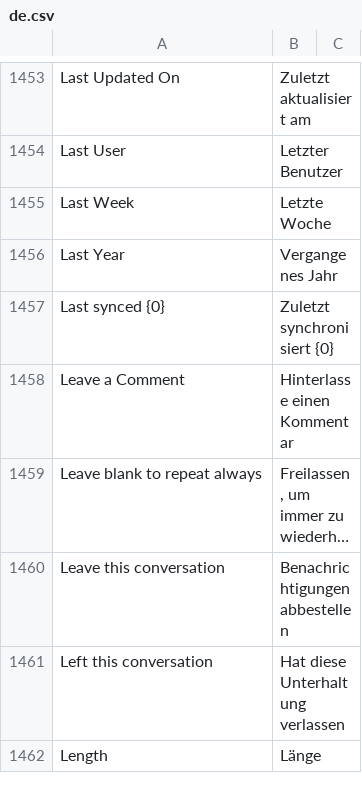
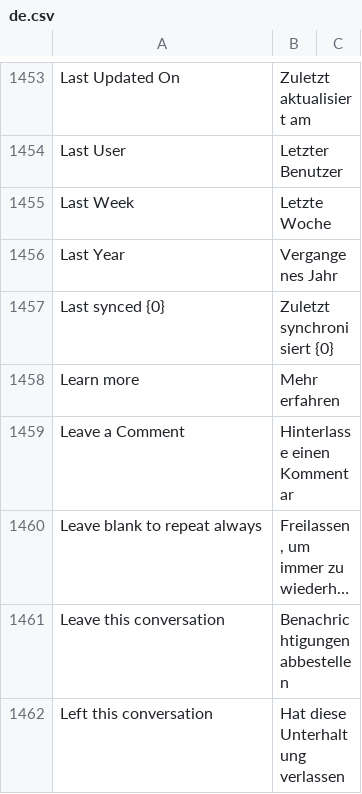
Before and after one commit to meichthys/frappe, a CSV file: frappe/translations/de.csv, drawn as a sheet; only a part is shown, gaps mark what is left out; the shorter side is filled out with more unchanged rows; long unchanged cells end in ….

Commit message:
fix(translation): Update translation for web_template (#15956)

```diff
--- a/frappe/translations/de.csv
+++ b/frappe/translations/de.csv
@@ -1457,2 +1457,3 @@ Last Year,Vergangenes Jahr,
 Last synced {0},Zuletzt synchronisiert {0},
+Learn more,Mehr erfahren,
 Leave a Comment,Hinterlasse einen Kommentar,
```
